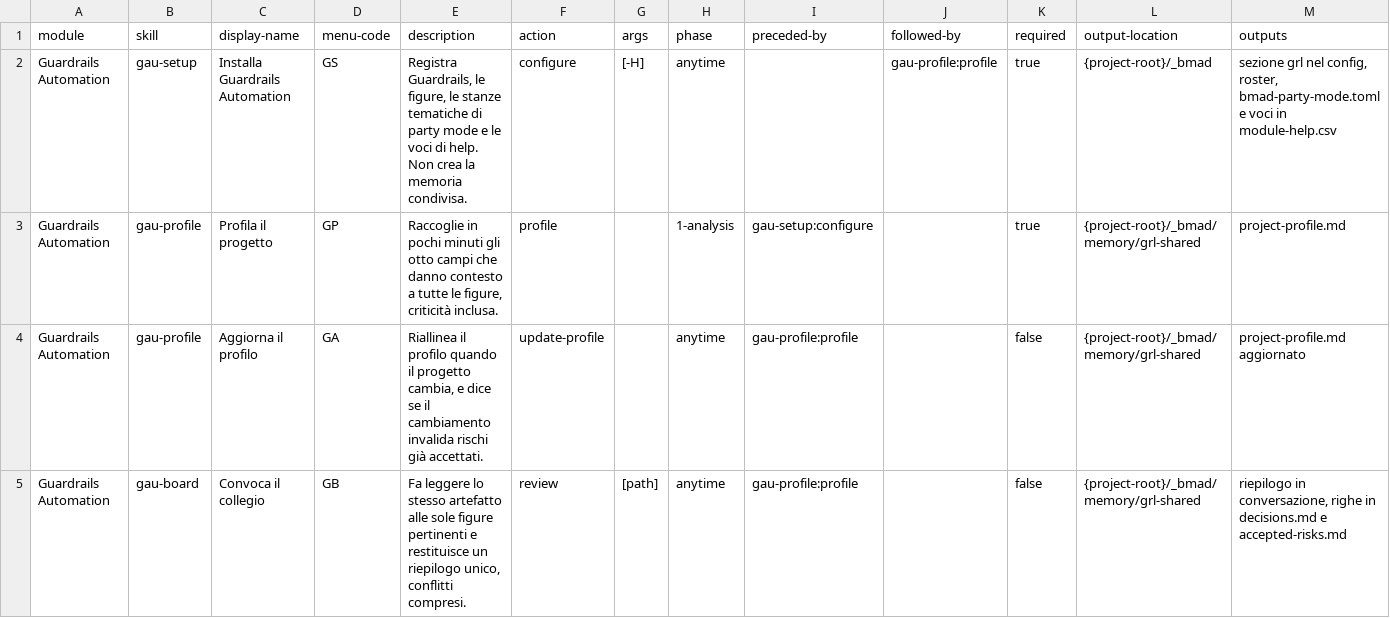
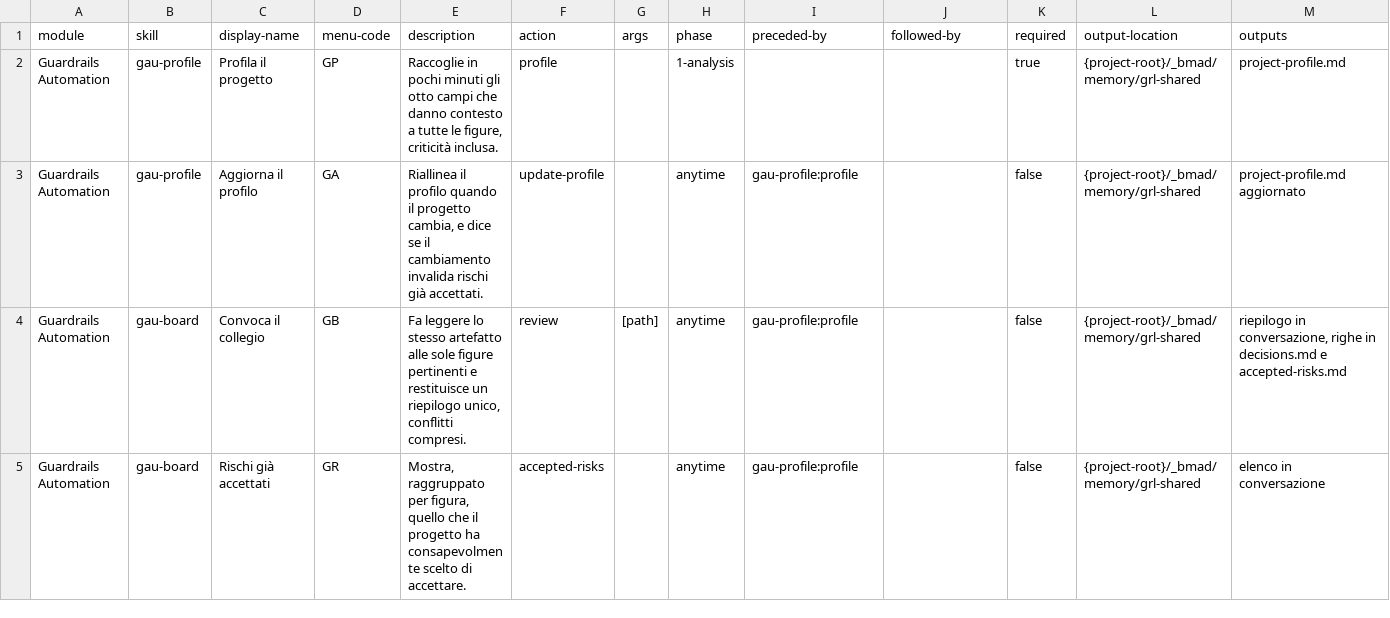
Before and after one commit to mlarese/bmad-module-guardrails-automation, a CSV file: src/module-help.csv, drawn as a sheet; only a part is shown; the shorter side is filled out with more unchanged rows.

Commit message:
chore: remove obsolete setup skill

```diff
--- a/src/module-help.csv
+++ b/src/module-help.csv
@@ -1,4 +1,3 @@
 module,skill,display-name,menu-code,description,action,args,phase,preceded-by,followed-by,required,output-location,outputs
-Guardrails Automation,gau-setup,Installa Guardrails Automation,GS,"Registra Guardrails, le figure, le stanze tematiche di party mode e le voci di help. Non crea la memoria condivisa.",configure,[-H],anytime,,gau-profile:profile,true,{project-root}/_bmad,"sezione grl nel config, roster, bmad-party-mode.toml e voci in module-help.csv"
-Guardrails Automation,gau-profile,Profila il progetto,GP,"Raccoglie in pochi minuti gli otto campi che danno contesto a tutte le figure, criticità inclusa.",profile,,1-analysis,gau-setup:configure,,true,{project-root}/_bmad/memory/grl-shared,project-profile.md
+Guardrails Automation,gau-profile,Profila il progetto,GP,"Raccoglie in pochi minuti gli otto campi che danno contesto a tutte le figure, criticità inclusa.",profile,,1-analysis,,,true,{project-root}/_bmad/memory/grl-shared,project-profile.md
 Guardrails Automation,gau-profile,Aggiorna il profilo,GA,"Riallinea il profilo quando il progetto cambia, e dice se il cambiamento invalida rischi già accettati.",update-profile,,anytime,gau-profile:profile,,false,{project-root}/_bmad/memory/grl-shared,project-profile.md aggiornato
```
Also changed, not shown: 19 other files.
